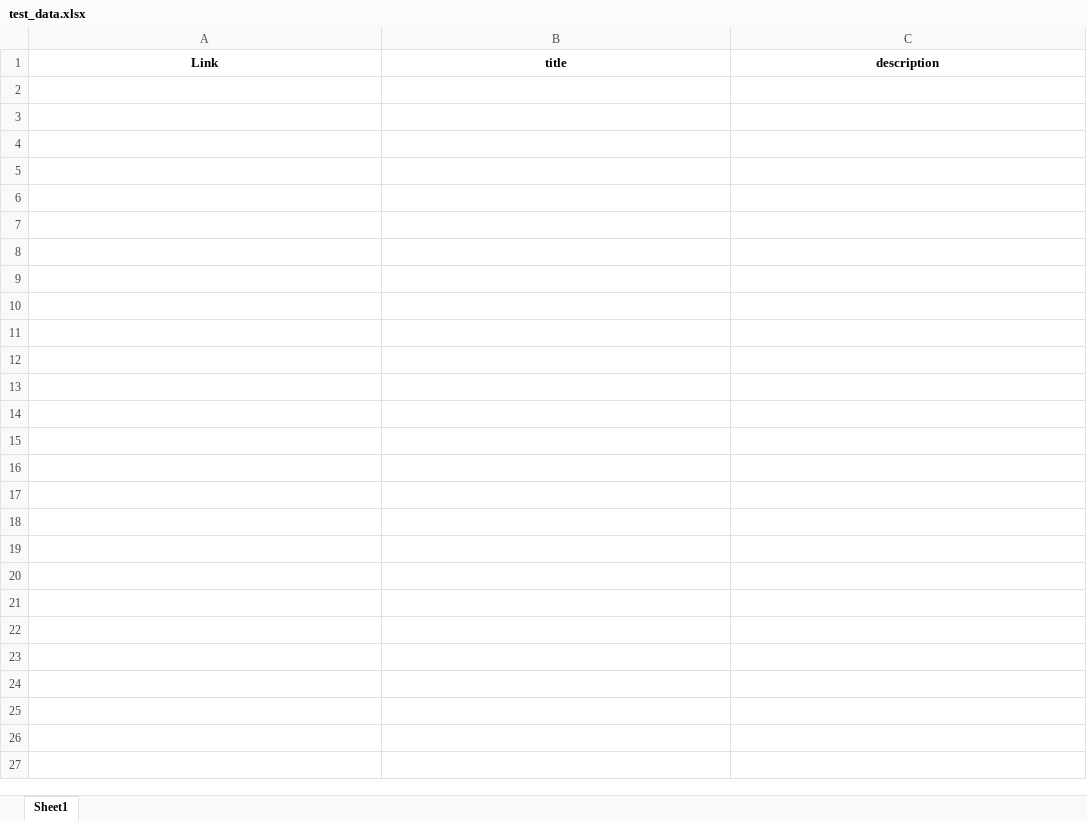
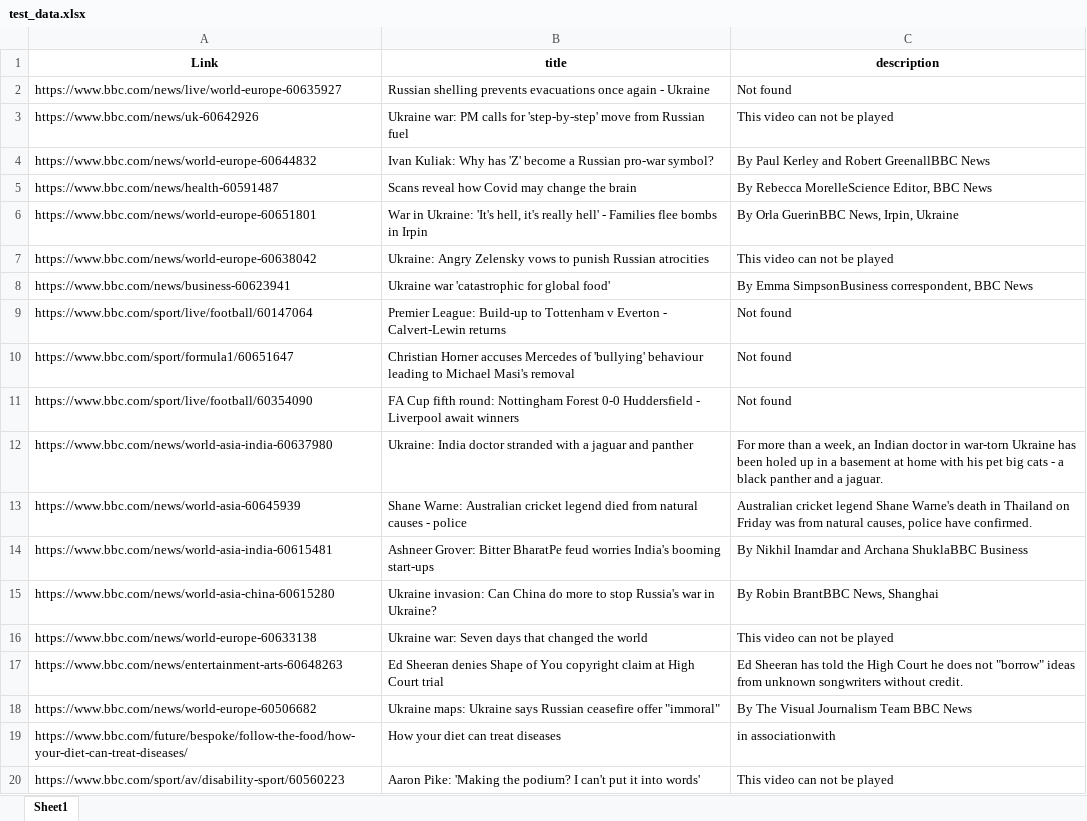
Before and after one commit to MhAiub/flaskProject, an Excel workbook: test_data.xlsx, sheet Sheet1, drawn as a sheet; only a part is shown; values as stored, in another font and other column widths than the file's, no borders; the diff covers the shown part only; the diff names each change by its address in the sheet, - before the commit and + after, or states it on an @@ line.

```diff
--- a/test_data.xlsx (sheet Sheet1)
+++ b/test_data.xlsx (sheet Sheet1)
+row 2: https://www.bbc.com/news/live/world-europe-60635927 | Russian shelling prevents evacuations once again - Ukraine | Not found
+row 3: https://www.bbc.com/news/uk-60642926 | Ukraine war: PM calls for 'step-by-step' move from Russian fuel | This video can not be played
+row 4: https://www.bbc.com/news/world-europe-60644832 | Ivan Kuliak: Why has 'Z' become a Russian pro-war symbol? | By Paul Kerley and Robert GreenallBBC News
+row 5: https://www.bbc.com/news/health-60591487 | Scans reveal how Covid may change the brain | By Rebecca MorelleScience Editor, BBC News
+row 6: https://www.bbc.com/news/world-europe-60651801 | War in Ukraine: 'It's hell, it's really hell' - Families flee bombs in Irpin | By Orla GuerinBBC News, Irpin, Ukraine
+row 7: https://www.bbc.com/news/world-europe-60638042 | Ukraine: Angry Zelensky vows to punish Russian atrocities | This video can not be played
+row 8: https://www.bbc.com/news/business-60623941 | Ukraine war 'catastrophic for global food' | By Emma SimpsonBusiness correspondent, BBC News
+row 9: https://www.bbc.com/sport/live/football/60147064 | Premier League: Build-up to Tottenham v Everton - Calvert-Lewin returns | Not found
+row 10: https://www.bbc.com/sport/formula1/60651647 | Christian Horner accuses Mercedes of 'bullying' behaviour leading to Michael Masi's removal | Not found
+row 11: https://www.bbc.com/sport/live/football/60354090 | FA Cup fifth round: Nottingham Forest 0-0 Huddersfield - Liverpool await winners | Not found
+row 12: https://www.bbc.com/news/world-asia-india-60637980 | Ukraine: India doctor stranded with a jaguar and panther | For more than a week, an Indian doctor in war-torn Ukraine has been holed up in a basement at home with his pet big cats - a black panther and a jaguar.
+row 13: https://www.bbc.com/news/world-asia-60645939 | Shane Warne: Australian cricket legend died from natural causes - police | Australian cricket legend Shane Warne's death in Thailand on Friday was from natural causes, police have confirmed.
+row 14: https://www.bbc.com/news/world-asia-india-60615481 | Ashneer Grover: Bitter BharatPe feud worries India's booming start-ups | By Nikhil Inamdar and Archana ShuklaBBC Business
+row 15: https://www.bbc.com/news/world-asia-china-60615280 | Ukraine invasion: Can China do more to stop Russia's war in Ukraine? | By Robin BrantBBC News, Shanghai
+row 16: https://www.bbc.com/news/world-europe-60633138 | Ukraine war: Seven days that changed the world | This video can not be played
+row 17: https://www.bbc.com/news/entertainment-arts-60648263 | Ed Sheeran denies Shape of You copyright claim at High Court trial | Ed Sheeran has told the High Court he does not "borrow" ideas from unknown songwriters without credit.
+row 18: https://www.bbc.com/news/world-europe-60506682 | Ukraine maps: Ukraine says Russian ceasefire offer "immoral" | By The Visual Journalism Team BBC News
+row 19: https://www.bbc.com/future/bespoke/follow-the-food/how-your-diet-can-treat-diseases/ | How your diet can treat diseases | in associationwith
+row 20: https://www.bbc.com/sport/av/disability-sport/60560223 | Aaron Pike: 'Making the podium? I can't put it into words' | This video can not be played
```
Also changed, not shown: 17 added rows elsewhere in this sheet, 1 other file.
